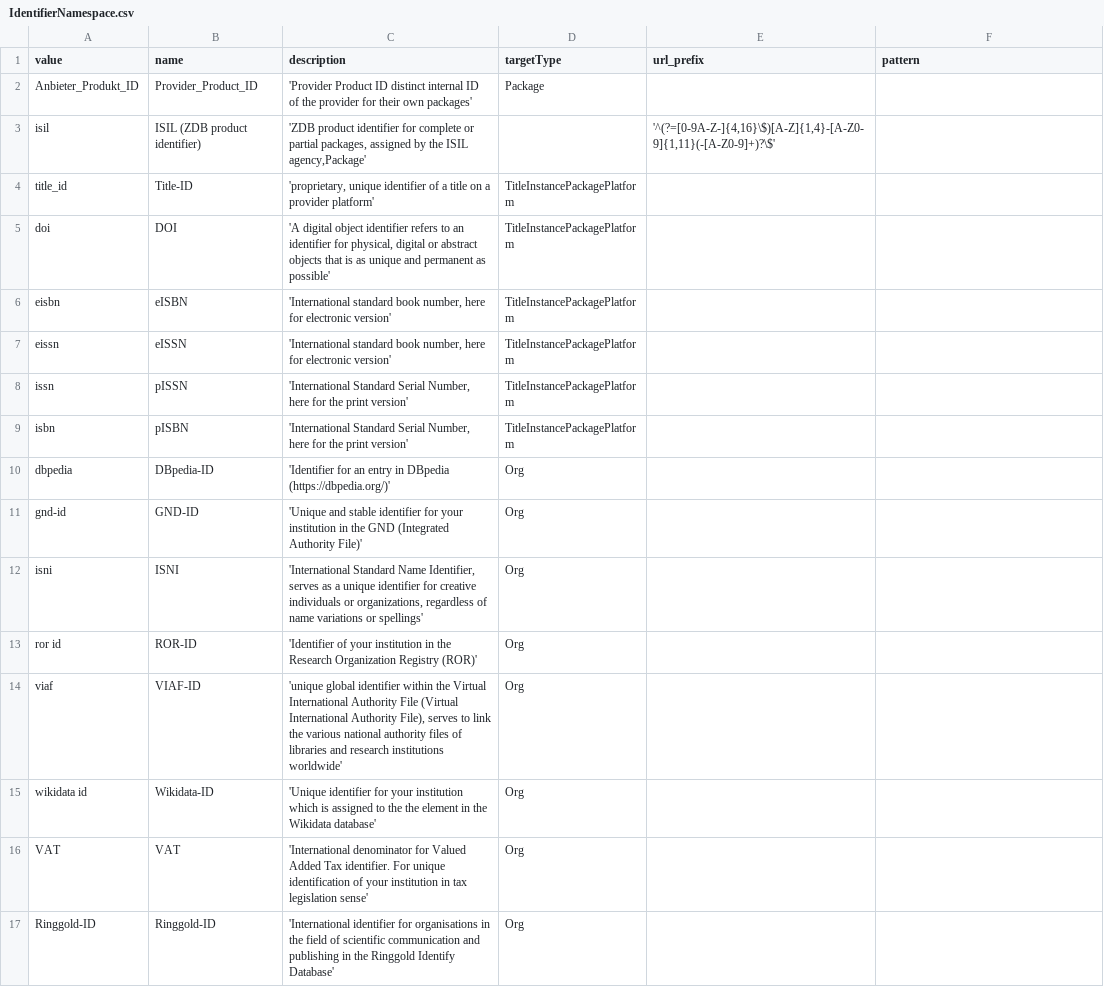
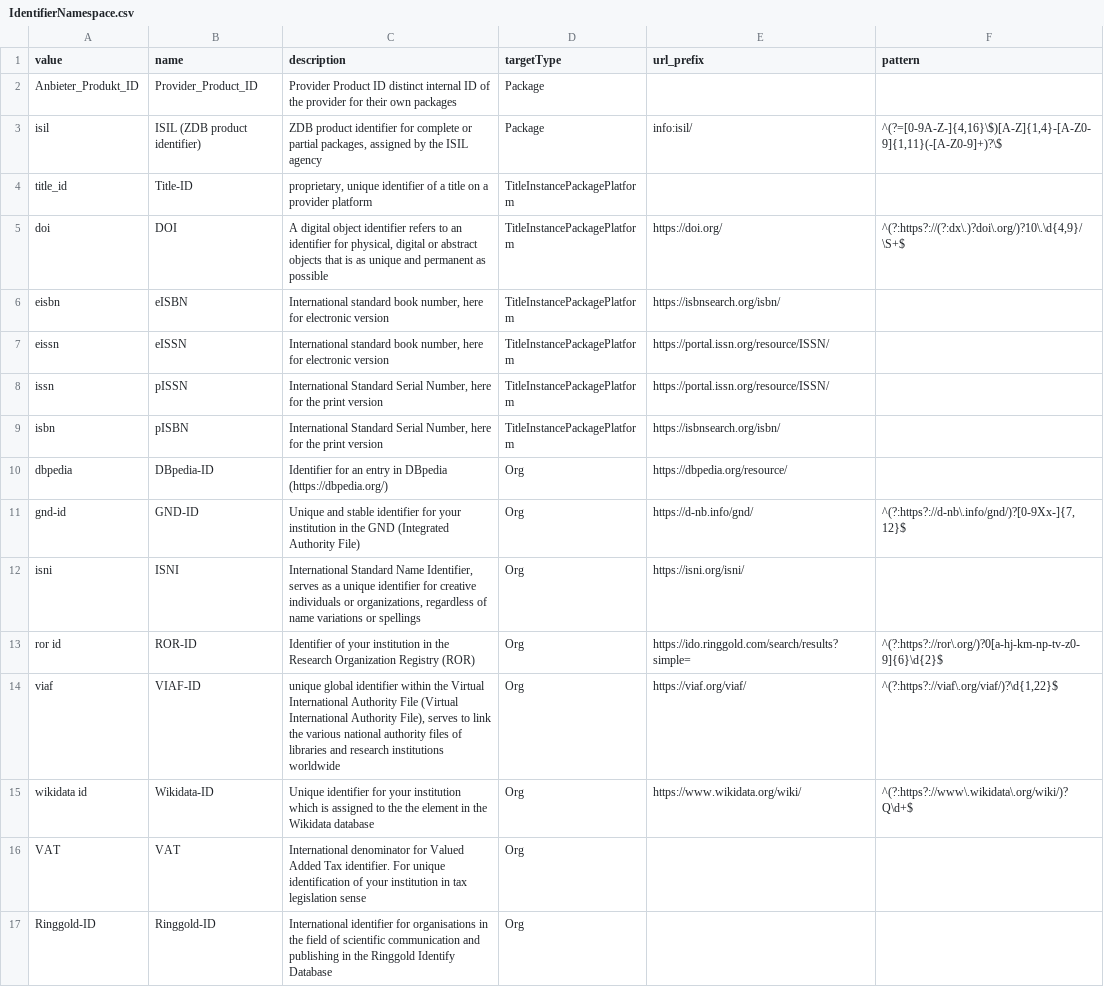
Before and after one commit to hbz/wekb2, a CSV file: src/main/webapp/setup/IdentifierNamespace.csv, drawn as a sheet; only a part is shown; the diff covers the shown part only.

Commit message:
ERMS-7131: Namespaces in we:kb aufräumen / anpassen

```diff
--- a/src/main/webapp/setup/IdentifierNamespace.csv
+++ b/src/main/webapp/setup/IdentifierNamespace.csv
@@ -1,17 +1,17 @@
 value;name;description;targetType;url_prefix;pattern;
-Anbieter_Produkt_ID;Provider_Product_ID;'Provider Product ID distinct internal ID of the provider for their own packages';Package;;
-isil;ISIL (ZDB product identifier);'ZDB product identifier for complete or partial packages, assigned by the ISIL agency,Package';;'^(?=[0-9A-Z-]{4,16}\$)[A-Z]{1,4}-[A-Z0-9]{1,11}(-[A-Z0-9]+)?\$';
-title_id;Title-ID;'proprietary, unique identifier of a title on a provider platform';TitleInstancePackagePlatform;;
-doi;DOI;'A digital object identifier refers to an identifier for physical, digital or abstract objects that is as unique and permanent as possible';TitleInstancePackagePlatform;;
-eisbn;eISBN;'International standard book number, here for electronic version';TitleInstancePackagePlatform;;
-eissn;eISSN;'International standard book number, here for electronic version';TitleInstancePackagePlatform;;
-issn;pISSN;'International Standard Serial Number, here for the print version';TitleInstancePackagePlatform;;
-isbn;pISBN;'International Standard Serial Number, here for the print version';TitleInstancePackagePlatform;;
-dbpedia;DBpedia-ID;'Identifier for an entry in DBpedia (https://dbpedia.org/)';Org;;
-gnd-id;GND-ID;'Unique and stable identifier for your institution in the GND (Integrated Authority File)';Org;;
-isni;ISNI;'International Standard Name Identifier, serves as a unique identifier for creative individuals or organizations, regardless of name variations or spellings';Org;;
-ror id;ROR-ID;'Identifier of your institution in the Research Organization Registry (ROR)';Org;;
-viaf;VIAF-ID;'unique global identifier within the Virtual International Authority File (Virtual International Authority File), serves to link the various national authority files of libraries and research institutions worldwide';Org;;
-wikidata id;Wikidata-ID ;'Unique identifier for your institution which is assigned to the the element in the Wikidata database';Org;;
-VAT;VAT;'International denominator for Valued Added Tax identifier. For unique identification of your institution in tax legislation sense';Org;;
-Ringgold-ID;Ringgold-ID;'International identifier for organisations in the field of scientific communication and publishing in the Ringgold Identify Database';Org;;
+Anbieter_Produkt_ID;Provider_Product_ID;Provider Product ID distinct internal ID of the provider for their own packages;Package;;;
+isil;ISIL (ZDB product identifier);ZDB product identifier for complete or partial packages, assigned by the ISIL agency;Package;info:isil/;^(?=[0-9A-Z-]{4,16}\$)[A-Z]{1,4}-[A-Z0-9]{1,11}(-[A-Z0-9]+)?\$;
+title_id;Title-ID;proprietary, unique identifier of a title on a provider platform;TitleInstancePackagePlatform;;;
+doi;DOI;A digital object identifier refers to an identifier for physical, digital or abstract objects that is as unique and permanent as possible;TitleInstancePackagePlatform;https://doi.org/;^(?:https?://(?:dx\.)?doi\.org/)?10\.\d{4,9}/\S+$;
+eisbn;eISBN;International standard book number, here for electronic version;TitleInstancePackagePlatform;https://isbnsearch.org/isbn/;;
+eissn;eISSN;International standard book number, here for electronic version;TitleInstancePackagePlatform;https://portal.issn.org/resource/ISSN/;;
+issn;pISSN;International Standard Serial Number, here for the print version;TitleInstancePackagePlatform;https://portal.issn.org/resource/ISSN/;;
+isbn;pISBN;International Standard Serial Number, here for the print version;TitleInstancePackagePlatform;https://isbnsearch.org/isbn/;;
+dbpedia;DBpedia-ID;Identifier for an entry in DBpedia (https://dbpedia.org/);Org;https://dbpedia.org/resource/;;
+gnd-id;GND-ID;Unique and stable identifier for your institution in the GND (Integrated Authority File);Org;https://d-nb.info/gnd/;^(?:https?://d-nb\.info/gnd/)?[0-9Xx-]{7,12}$;
+isni;ISNI;International Standard Name Identifier, serves as a unique identifier for creative individuals or organizations, regardless of name variations or spellings;Org;https://isni.org/isni/;;
+ror id;ROR-ID;Identifier of your institution in the Research Organization Registry (ROR);Org;https://ido.ringgold.com/search/results?simple=;^(?:https?://ror\.org/)?0[a-hj-km-np-tv-z0-9]{6}\d{2}$;
+viaf;VIAF-ID;unique global identifier within the Virtual International Authority File (Virtual International Authority File), serves to link the various national authority files of libraries and research institutions worldwide;Org;https://viaf.org/viaf/;^(?:https?://viaf\.org/viaf/)?\d{1,22}$;
+wikidata id;Wikidata-ID ;Unique identifier for your institution which is assigned to the the element in the Wikidata database;Org;https://www.wikidata.org/wiki/;^(?:https?://www\.wikidata\.org/wiki/)?Q\d+$;
+VAT;VAT;International denominator for Valued Added Tax identifier. For unique identification of your institution in tax legislation sense;Org;;;
+Ringgold-ID;Ringgold-ID;International identifier for organisations in the field of scientific communication and publishing in the Ringgold Identify Database;Org;;;
```
Also changed, not shown: 19 edited cells elsewhere in this file, src/main/webapp/setup/RefdataValue.csv, 12 other files.
